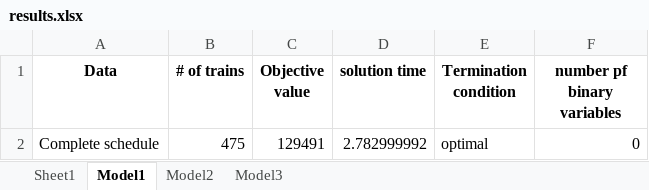
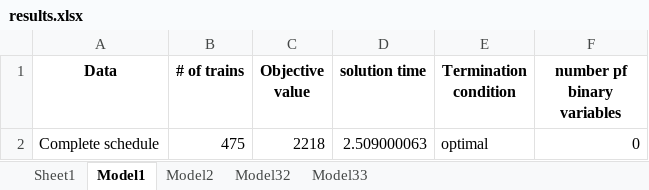
Before and after one commit to Felipe-MU/Train-Rescheduling-Problem-TCC, an Excel workbook: Data/complete-madrid-instance/results.xlsx, sheet Model1, drawn as a sheet; values as stored, in another font and other column widths than the file's, no borders; the diff names each change by its address in the sheet, - before the commit and + after, or states it on an @@ line.

```diff
--- a/Data/complete-madrid-instance/results.xlsx (sheet Model1)
+++ b/Data/complete-madrid-instance/results.xlsx (sheet Model1)
-sheet tab: Model3
+sheet tab: Model32
+sheet tab: Model33
-C2 (Objective value): 129491
+C2 (Objective value): 2218
-D2 (solution time): 2.782999992
+D2 (solution time): 2.509000063
```
Also changed, not shown: sheet Model32, sheet Model2, Data/1-hour-interval-madrid/1-hour-interval-madrid/testsuite/results.xlsx, 22 other files.
